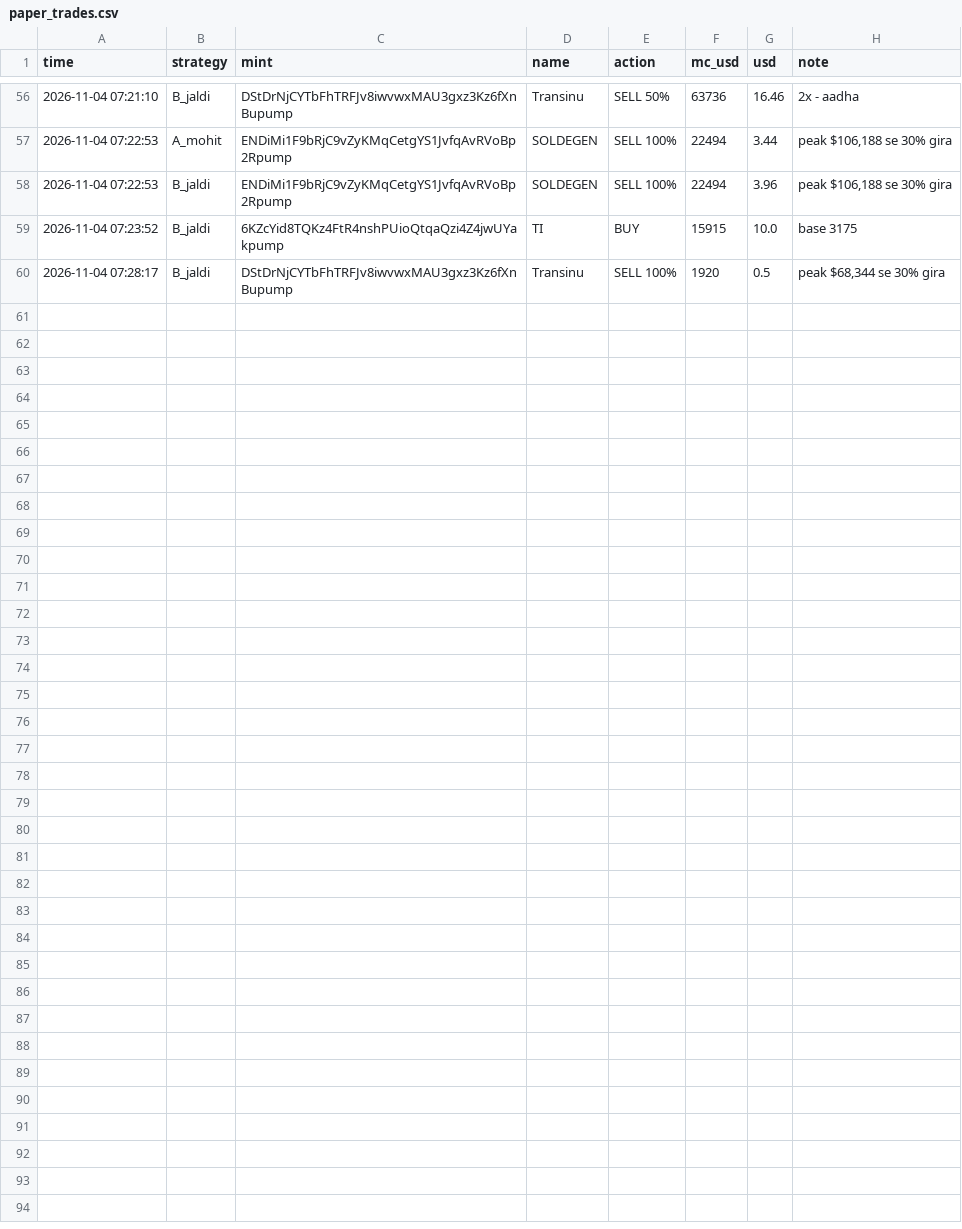
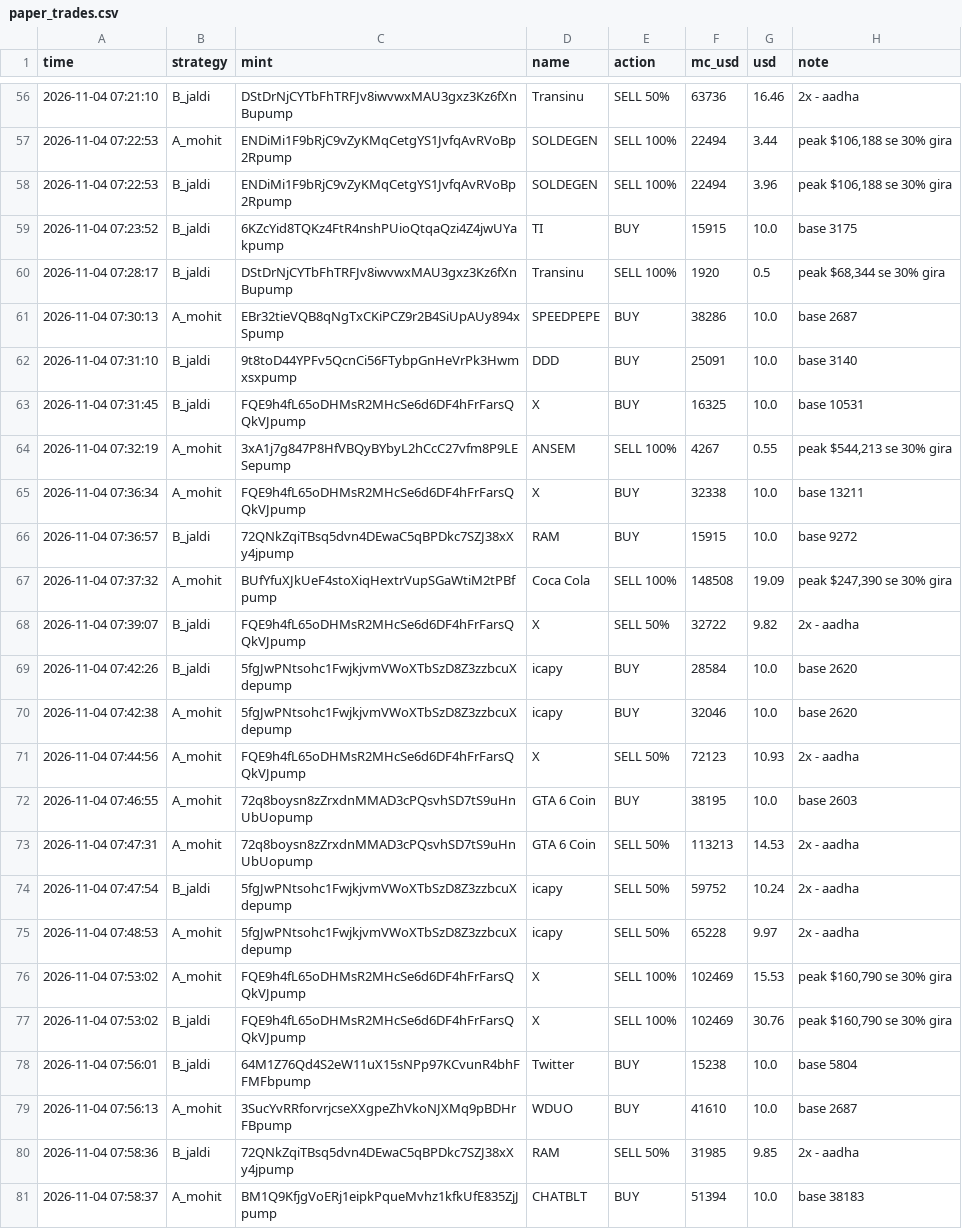
Before and after one commit to mohit1337890-rgb/pump-paper-bot, a CSV file: paper_trades.csv, drawn as a sheet; only a part is shown, gaps mark what is left out.

Commit message:
paper bot update

```diff
--- a/paper_trades.csv
+++ b/paper_trades.csv
@@ -60 +60,22 @@ time,strategy,mint,name,action,mc_usd,usd,note
 2026-11-04 07:28:17,B_jaldi,DStDrNjCYTbFhTRFJv8iwvwxMAU3gxz3Kz6fXnBupump,Transinu,SELL 100%,1920,0.5,"peak $68,344 se 30% gira"
+2026-11-04 07:30:13,A_mohit,EBr32tieVQB8qNgTxCKiPCZ9r2B4SiUpAUy894xSpump,SPEEDPEPE,BUY,38286,10.0,base 2687
+2026-11-04 07:31:10,B_jaldi,9t8toD44YPFv5QcnCi56FTybpGnHeVrPk3Hwmxsxpump,DDD,BUY,25091,10.0,base 3140
+2026-11-04 07:31:45,B_jaldi,FQE9h4fL65oDHMsR2MHcSe6d6DF4hFrFarsQQkVJpump,X,BUY,16325,10.0,base 10531
+2026-11-04 07:32:19,A_mohit,3xA1j7g847P8HfVBQyBYbyL2hCcC27vfm8P9LESepump,ANSEM,SELL 100%,4267,0.55,"peak $544,213 se 30% gira"
+2026-11-04 07:36:34,A_mohit,FQE9h4fL65oDHMsR2MHcSe6d6DF4hFrFarsQQkVJpump,X,BUY,32338,10.0,base 13211
+2026-11-04 07:36:57,B_jaldi,72QNkZqiTBsq5dvn4DEwaC5qBPDkc7SZJ38xXy4jpump,RAM,BUY,15915,10.0,base 9272
+2026-11-04 07:37:32,A_mohit,BUfYfuXJkUeF4stoXiqHextrVupSGaWtiM2tPBfpump,Coca Cola,SELL 100%,148508,19.09,"peak $247,390 se 30% gira"
+2026-11-04 07:39:07,B_jaldi,FQE9h4fL65oDHMsR2MHcSe6d6DF4hFrFarsQQkVJpump,X,SELL 50%,32722,9.82,2x - aadha
+2026-11-04 07:42:26,B_jaldi,5fgJwPNtsohc1FwjkjvmVWoXTbSzD8Z3zzbcuXdepump,icapy,BUY,28584,10.0,base 2620
+2026-11-04 07:42:38,A_mohit,5fgJwPNtsohc1FwjkjvmVWoXTbSzD8Z3zzbcuXdepump,icapy,BUY,32046,10.0,base 2620
+2026-11-04 07:44:56,A_mohit,FQE9h4fL65oDHMsR2MHcSe6d6DF4hFrFarsQQkVJpump,X,SELL 50%,72123,10.93,2x - aadha
+2026-11-04 07:46:55,A_mohit,72q8boysn8zZrxdnMMAD3cPQsvhSD7tS9uHnUbUopump,GTA 6 Coin,BUY,38195,10.0,base 2603
+2026-11-04 07:47:31,A_mohit,72q8boysn8zZrxdnMMAD3cPQsvhSD7tS9uHnUbUopump,GTA 6 Coin,SELL 50%,113213,14.53,2x - aadha
+2026-11-04 07:47:54,B_jaldi,5fgJwPNtsohc1FwjkjvmVWoXTbSzD8Z3zzbcuXdepump,icapy,SELL 50%,59752,10.24,2x - aadha
+2026-11-04 07:48:53,A_mohit,5fgJwPNtsohc1FwjkjvmVWoXTbSzD8Z3zzbcuXdepump,icapy,SELL 50%,65228,9.97,2x - aadha
+2026-11-04 07:53:02,A_mohit,FQE9h4fL65oDHMsR2MHcSe6d6DF4hFrFarsQQkVJpump,X,SELL 100%,102469,15.53,"peak $160,790 se 30% gira"
+2026-11-04 07:53:02,B_jaldi,FQE9h4fL65oDHMsR2MHcSe6d6DF4hFrFarsQQkVJpump,X,SELL 100%,102469,30.76,"peak $160,790 se 30% gira"
+2026-11-04 07:56:01,B_jaldi,64M1Z76Qd4S2eW11uX15sNPp97KCvunR4bhFFMFbpump,Twitter,BUY,15238,10.0,base 5804
+2026-11-04 07:56:13,A_mohit,3SucYvRRforvrjcseXXgpeZhVkoNJXMq9pBDHrFBpump,WDUO,BUY,41610,10.0,base 2687
+2026-11-04 07:58:36,B_jaldi,72QNkZqiTBsq5dvn4DEwaC5qBPDkc7SZJ38xXy4jpump,RAM,SELL 50%,31985,9.85,2x - aadha
+2026-11-04 07:58:37,A_mohit,BM1Q9KfjgVoERj1eipkPqueMvhz1kfkUfE835ZjJpump,CHATBLT,BUY,51394,10.0,base 38183
```
Also changed, not shown: 2 other files.
